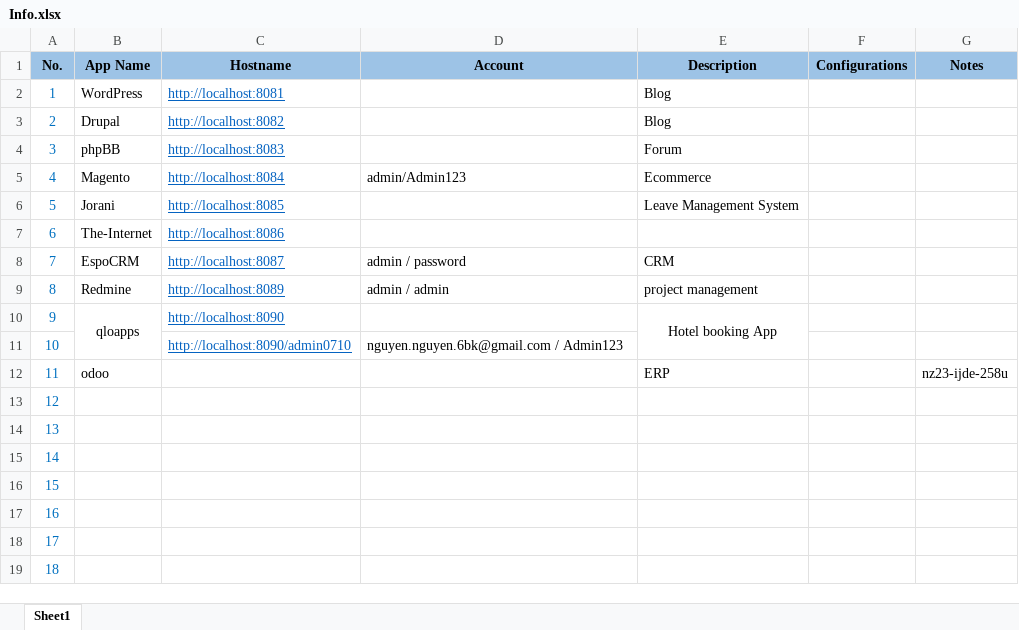
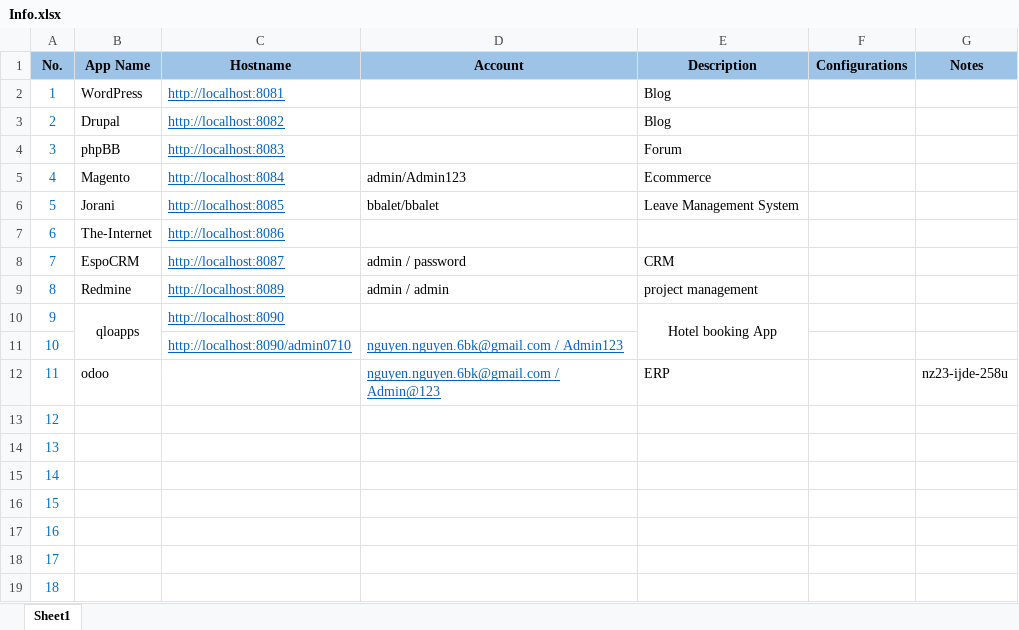
Before and after one commit to nguyennguyen6bk/web-space, an Excel workbook: Info.xlsx, sheet Sheet1, drawn as a sheet; values as stored, in another font and other column widths than the file's, no borders; the diff names each change by its address in the sheet, - before the commit and + after, or states it on an @@ line.

```diff
--- a/Info.xlsx (sheet Sheet1)
+++ b/Info.xlsx (sheet Sheet1)
-D6 (Account): (empty)
+D6 (Account): bbalet/bbalet
@@ D11 underline: off → on, text colour: black → #0563C1 @@
-D12 (Account): (empty)
+D12 (Account): nguyen.nguyen.6bk@gmail.com / Admin@123
```
Also changed, not shown: 8 other files.
